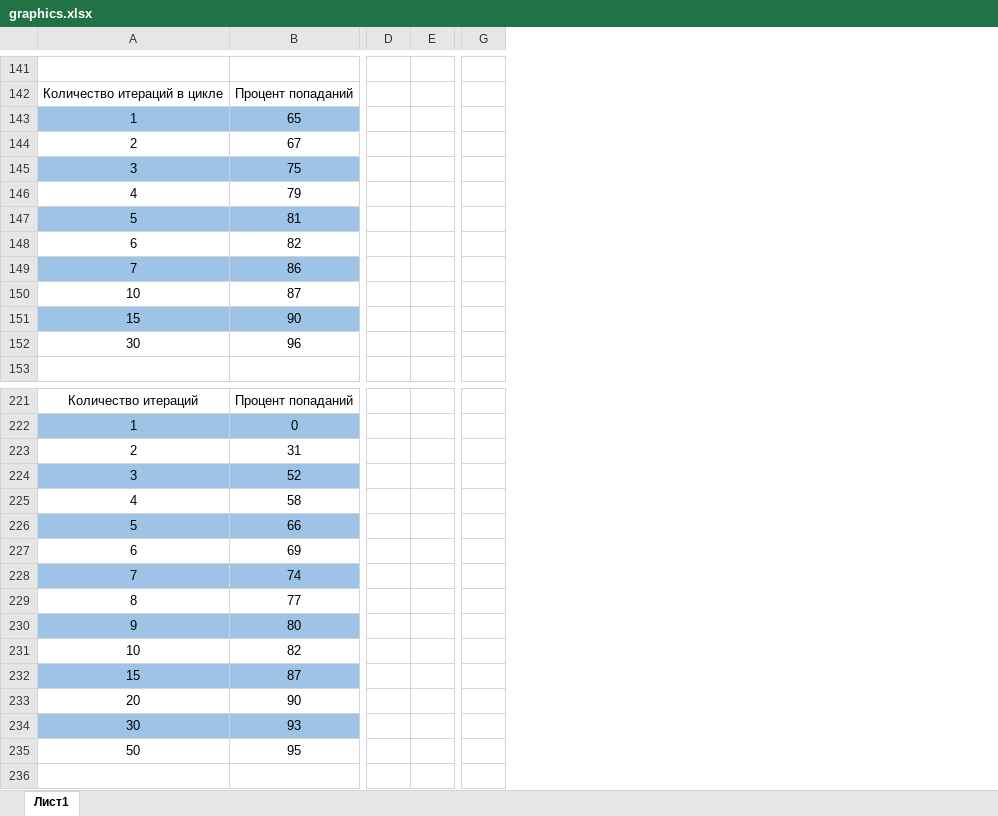
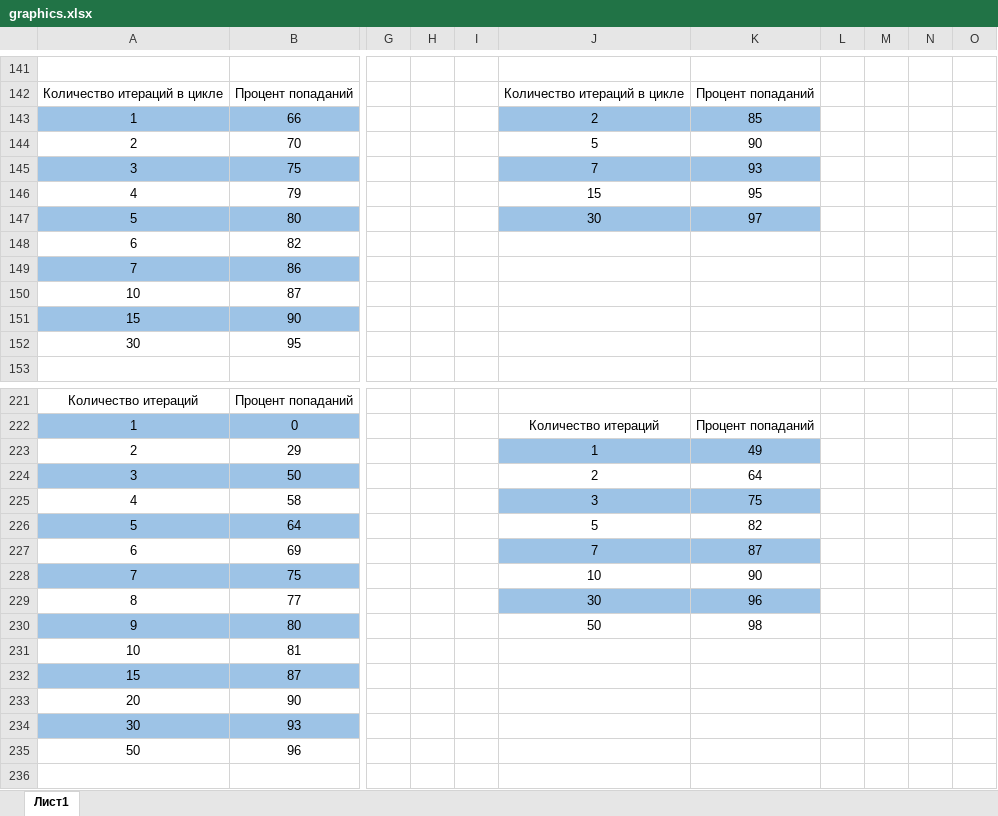
Before and after one commit to Basharabum/os, an Excel workbook: graphics.xlsx, sheet Лист1, drawn as a sheet; only a part is shown, gaps mark what is left out; values as stored, in another font and other column widths than the file's, no borders; charts and pictures not drawn; removed rows and columns are numbered as before the commit, all else as after; the diff covers the shown part only; the diff names each change by its address in the sheet, - before the commit and + after, or states it on an @@ line.

```diff
--- a/graphics.xlsx (sheet Лист1)
+++ b/graphics.xlsx (sheet Лист1)
-column D, empty
-column E, empty
-column G, empty
+column G, empty
+column H, empty
+column I, empty
+column J, rows 142-147: Количество итераций в цикле | 2 | 5 | 7 | 15 | 30; rows 222-230: Количество итераций | 1 | 2 | 3 | 5 | 7 | 10 | 30 | 50
+column K, rows 142-147: Процент попаданий | 85 | 90 | 93 | 95 | 97; rows 222-230: Процент попаданий | 49 | 64 | 75 | 82 | 87 | 90 | 96 | 98
+column L, empty
+column M, empty
+column N, empty
+column O, empty
-B143: 65
+B143: 66
-B144: 67
+B144: 70
-B147: 81
+B147: 80
-B152: 96
+B152: 95
-B223: 31
+B223: 29
-B224: 52
+B224: 50
-B226: 66
+B226: 64
-B228: 74
+B228: 75
-B231: 82
+B231: 81
-B235: 95
+B235: 96
```
Also changed, not shown: 3 added rows, 3 removed rows, 50 added columns, 3 removed columns, 54 edited cells and cell formats elsewhere in this sheet, charts or pictures.
